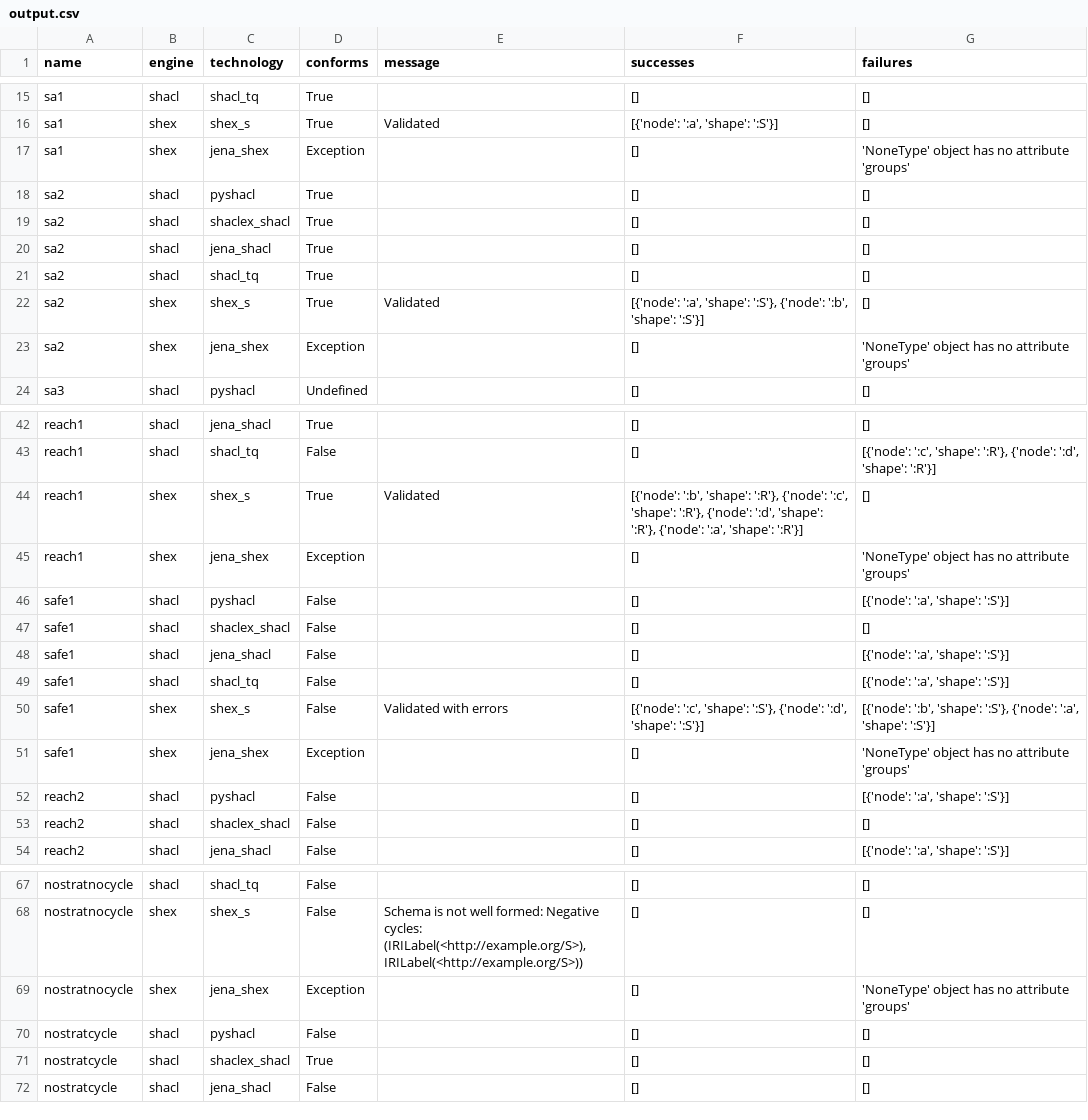
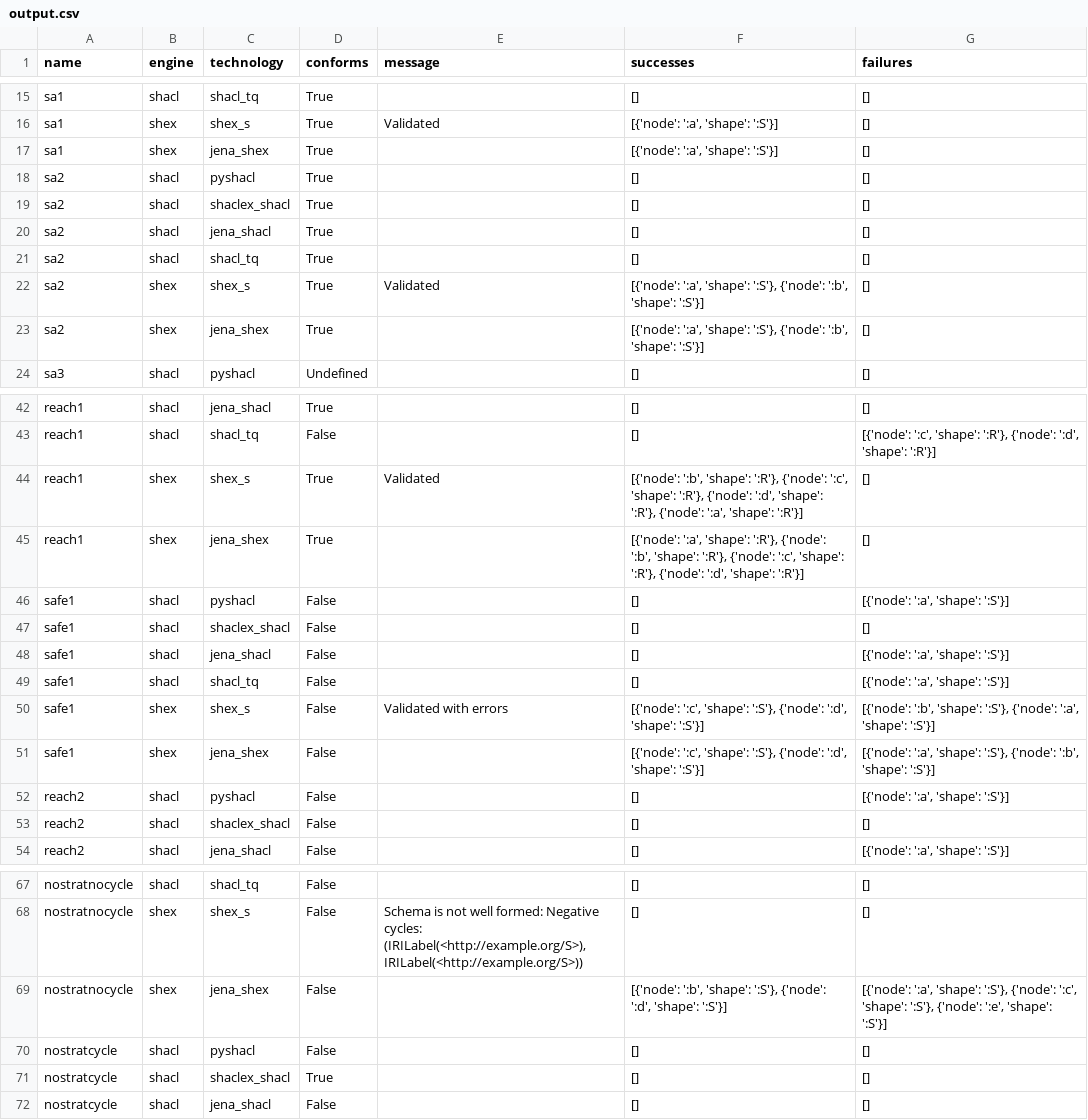
Before and after one commit to cogsl/sheval, a CSV file: output.csv, drawn as a sheet; only a part is shown, gaps mark what is left out; the diff covers the shown part only.

```diff
--- a/output.csv
+++ b/output.csv
@@ -16,3 +16,3 @@ sa1,shacl,shacl_tq,True,,[],[]
 sa1,shex,shex_s,True,Validated,"[{'node': ':a', 'shape': ':S'}]",[]
-sa1,shex,jena_shex,Exception,,[],'NoneType' object has no attribute 'groups'
+sa1,shex,jena_shex,True,,"[{'node': ':a', 'shape': ':S'}]",[]
 sa2,shacl,pyshacl,True,,[],[]
@@ -22,3 +22,3 @@ sa2,shacl,shacl_tq,True,,[],[]
 sa2,shex,shex_s,True,Validated,"[{'node': ':a', 'shape': ':S'}, {'node': ':b', 'shape': ':S'}]",[]
-sa2,shex,jena_shex,Exception,,[],'NoneType' object has no attribute 'groups'
+sa2,shex,jena_shex,True,,"[{'node': ':a', 'shape': ':S'}, {'node': ':b', 'shape': ':S'}]",[]
 sa3,shacl,pyshacl,Undefined,,[],[]
@@ -44,3 +44,3 @@ reach1,shacl,shacl_tq,False,,[],"[{'node': ':c', 'shape': ':R'}, {'node': ':d',
 reach1,shex,shex_s,True,Validated,"[{'node': ':b', 'shape': ':R'}, {'node': ':c', 'shape': ':R'}, {'node': ':d', 'shape': ':R'}, {'node': ':a', 'shape': ':R'}]",[]
-reach1,shex,jena_shex,Exception,,[],'NoneType' object has no attribute 'groups'
+reach1,shex,jena_shex,True,,"[{'node': ':a', 'shape': ':R'}, {'node': ':b', 'shape': ':R'}, {'node': ':c', 'shape': ':R'}, {'node': ':d', 'shape': ':R'}]",[]
 safe1,shacl,pyshacl,False,,[],"[{'node': ':a', 'shape': ':S'}]"
@@ -50,3 +50,3 @@ safe1,shacl,shacl_tq,False,,[],"[{'node': ':a', 'shape': ':S'}]"
 safe1,shex,shex_s,False,Validated with errors,"[{'node': ':c', 'shape': ':S'}, {'node': ':d', 'shape': ':S'}]","[{'node': ':b', 'shape': ':S'}, {'node': ':a', 'shape': ':S'}]"
-safe1,shex,jena_shex,Exception,,[],'NoneType' object has no attribute 'groups'
+safe1,shex,jena_shex,False,,"[{'node': ':c', 'shape': ':S'}, {'node': ':d', 'shape': ':S'}]","[{'node': ':a', 'shape': ':S'}, {'node': ':b', 'shape': ':S'}]"
 reach2,shacl,pyshacl,False,,[],"[{'node': ':a', 'shape': ':S'}]"
@@ -68,3 +68,3 @@ nostratnocycle,shacl,shacl_tq,False,,[],[]
 nostratnocycle,shex,shex_s,False,"Schema is not well formed: Negative cycles: (IRILabel(<http://example.org/S>),IRILabel(<http://example.org/S>))",[],[]
-nostratnocycle,shex,jena_shex,Exception,,[],'NoneType' object has no attribute 'groups'
+nostratnocycle,shex,jena_shex,False,,"[{'node': ':b', 'shape': ':S'}, {'node': ':d', 'shape': ':S'}]","[{'node': ':a', 'shape': ':S'}, {'node': ':c', 'shape': ':S'}, {'node': ':e', 'shape': ':S'}]"
 nostratcycle,shacl,pyshacl,False,,[],[]
```
Also changed, not shown: 36 edited cells elsewhere in this file, 55 other files.
